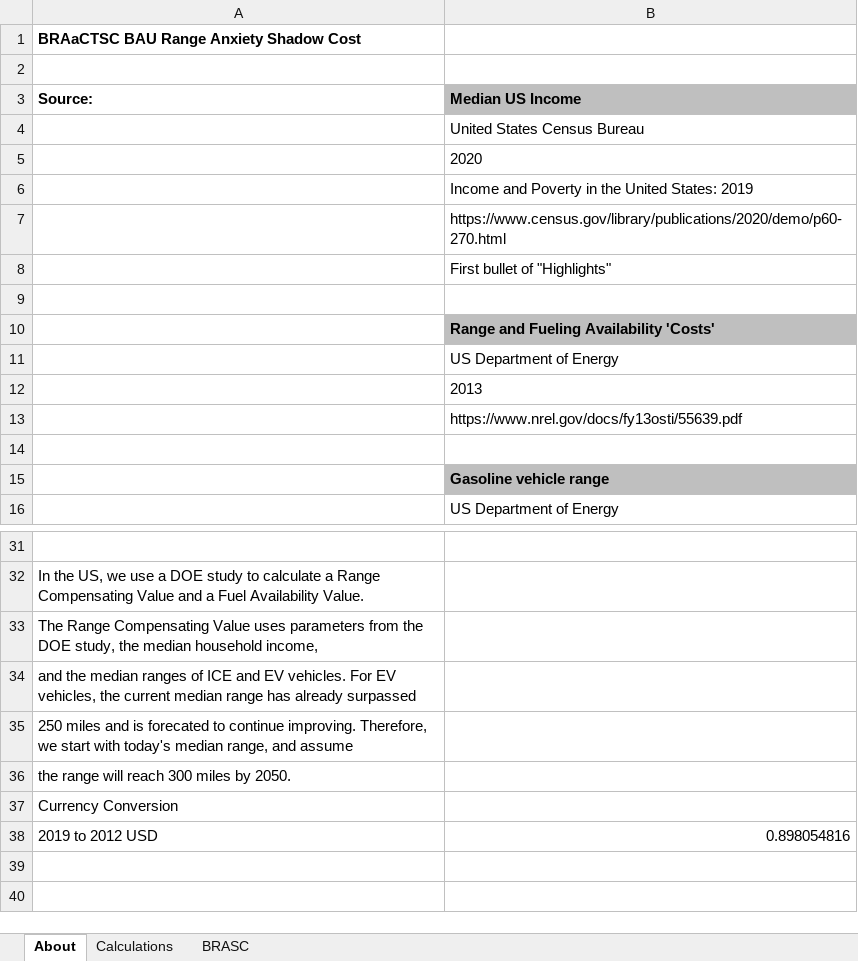
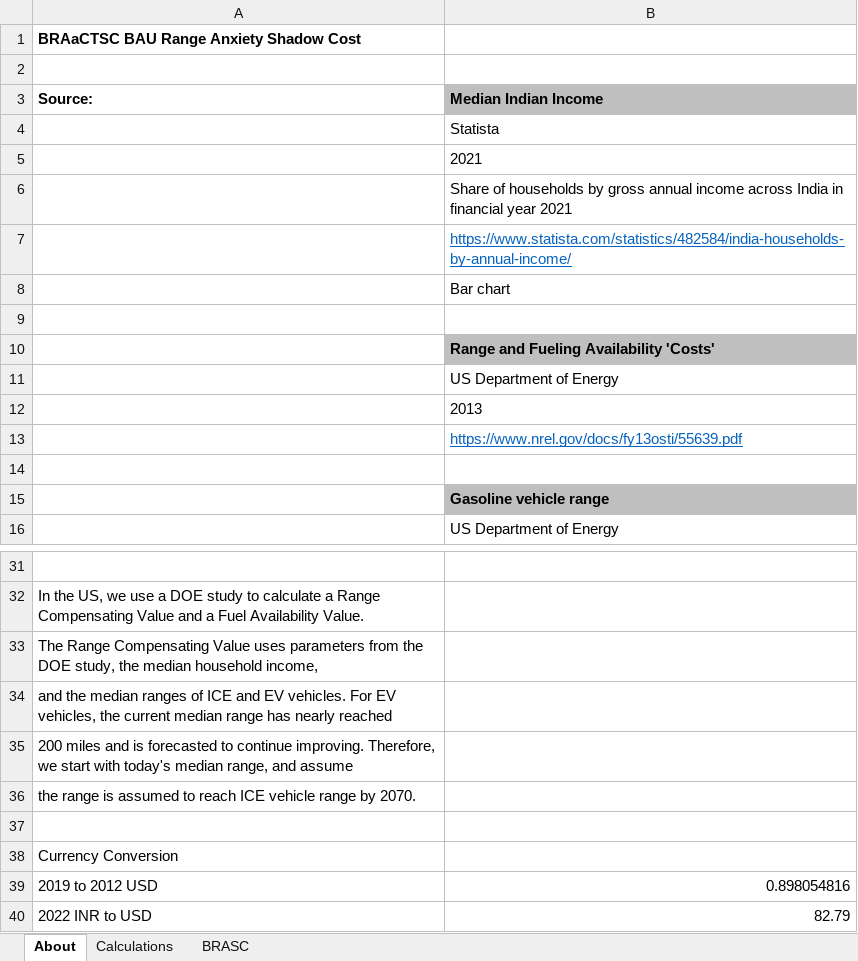
Before and after one commit to EnergyInnovation/eps-india, an Excel workbook: InputData/trans/BRASC/BAU Rng Anxiety Shadow Costs.xlsx, sheet About, drawn as a sheet; only a part is shown, gaps mark what is left out; values as stored, in another font and other column widths than the file's, no borders; the diff covers the shown part only; the diff names each change by its address in the sheet, - before the commit and + after, or states it on an @@ line.

```diff
--- a/InputData/trans/BRASC/BAU Rng Anxiety Shadow Costs.xlsx (sheet About)
+++ b/InputData/trans/BRASC/BAU Rng Anxiety Shadow Costs.xlsx (sheet About)
-B3: Median US Income
+B3: Median Indian Income
-B4 (Median Indian Income): United States Census Bureau
+B4 (Median Indian Income): Statista
-B5 (Median Indian Income): 2020
+B5 (Median Indian Income): 2021
-B6 (Median Indian Income): Income and Poverty in the United States: 2019
+B6 (Median Indian Income): Share of households by gross annual income across India in financial year 2021
-B7 (Median Indian Income): https://www.census.gov/library/publications/2020/demo/p60-270.html
+B7 (Median Indian Income): https://www.statista.com/statistics/482584/india-households-by-annual-income/
@@ B7 underline: off → on, text colour: black → #0563C1 @@
-B8 (Median Indian Income): First bullet of "Highlights"
+B8 (Median Indian Income): Bar chart
@@ B13 underline: off → on, text colour: black → #0563C1 @@
-A34 (Source:): …range has already surpassed
+A34 (Source:): …range has nearly reached
-A35 (Source:): 250 miles and is forecated to continue…
+A35 (Source:): 200 miles and is forecasted to continue…
-A36 (Source:): the range will reach 300 miles by 2050.
+A36 (Source:): the range is assumed to reach ICE vehicle range by 2070.
+row 37: (empty)
+row 40: 2022 INR to USD | 82.79
```
Also changed, not shown: 4 edited cells and cell formats elsewhere in this sheet, sheet BRASC, sheet Calculations, formulas that keep their value, InputData/trans/AVPC/Annual Vehicle Parking Costs.xlsx, InputData/trans/BPoEFUbVT/BAU Perc of Each Fuel Used by Veh Tech.xlsx, 37 other files.
